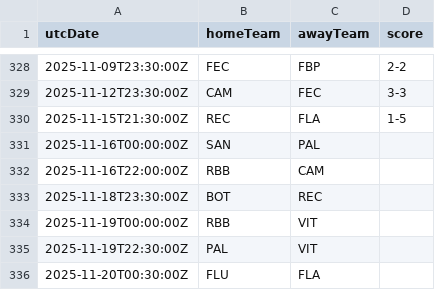
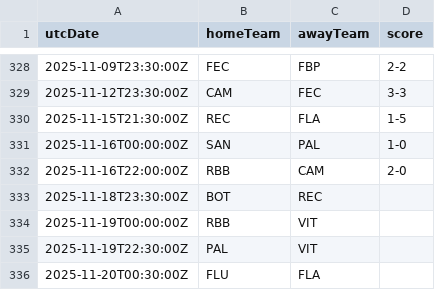
Before and after one commit to cbdq-io/datasets, a CSV file: org/football-data/data/BSA.csv, drawn as a sheet; only a part is shown, gaps mark what is left out.

```diff
--- a/org/football-data/data/BSA.csv
+++ b/org/football-data/data/BSA.csv
@@ -330,4 +330,4 @@ utcDate,homeTeam,awayTeam,score
 2025-11-15T21:30:00Z,REC,FLA,1-5
-2025-11-16T00:00:00Z,SAN,PAL,
-2025-11-16T22:00:00Z,RBB,CAM,
+2025-11-16T00:00:00Z,SAN,PAL,1-0
+2025-11-16T22:00:00Z,RBB,CAM,2-0
 2025-11-18T23:30:00Z,BOT,REC,
```
